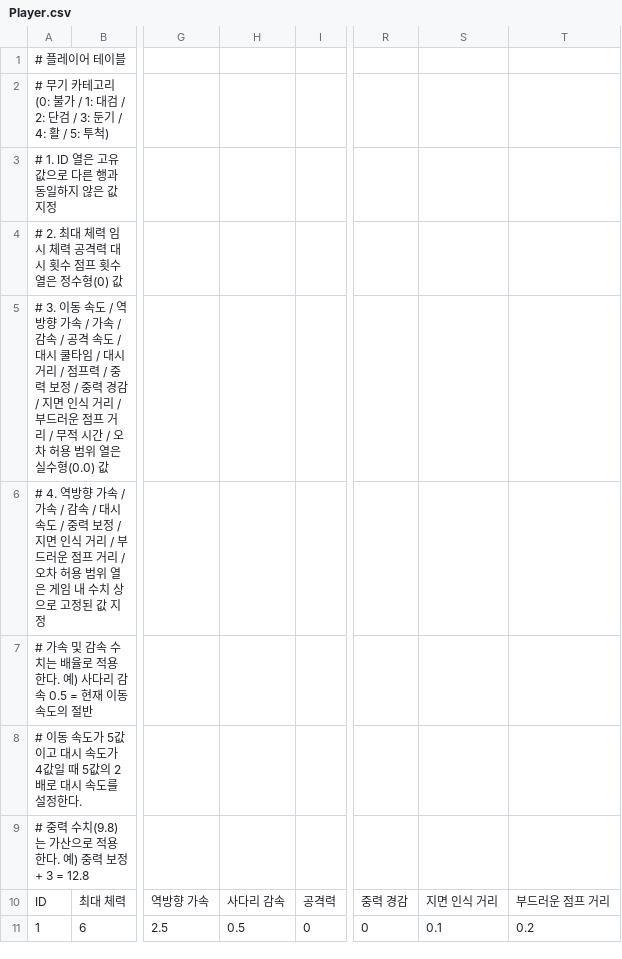
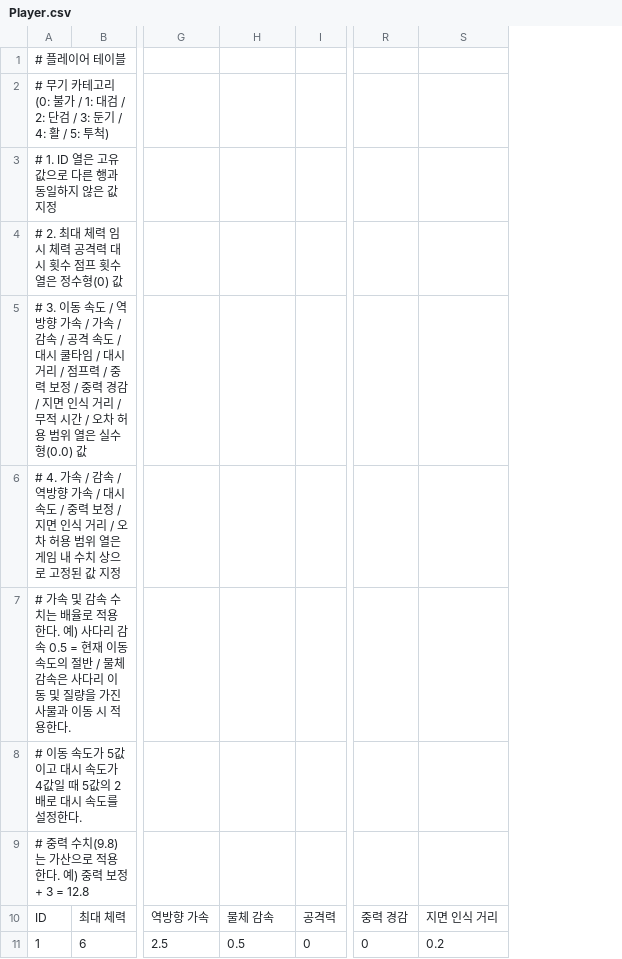
Before and after one commit to 99blanc/LateForDinner_Unity_CSharp, a CSV file: LateForDinner/Assets/Tables/Player.csv, drawn as a sheet; only a part is shown, gaps mark what is left out; the diff names each change by its address in the sheet, - before the commit and + after, or states it on an @@ line.

```diff
--- a/LateForDinner/Assets/Tables/Player.csv
+++ b/LateForDinner/Assets/Tables/Player.csv
-column T, rows 10-11: 부드러운 점프 거리 | 0.2
-A5: …거리 / 부드러운 점프 거리 / 무적 시…
+A5: …거리 / 무적 시…
-A6: # 4. 역방향 가속 / 가속 / 감속 / 대시 속도 / 중력 보정 / 지면 인식 거리 / 부드러운 점프 거리…
+A6: # 4. 가속 / 감속 / 역방향 가속 / 대시 속도 / 중력 보정 / 지면 인식 거리…
-A7: …의 절반
+A7: …의 절반 / 물체 감속은 사다리 이동 및 질량을 가진 사물과 이동 시 적용한다.
-H10: 사다리 감속
+H10: 물체 감속
-S11: 0.1
+S11: 0.2
```
Also changed, not shown: 33 other files.
